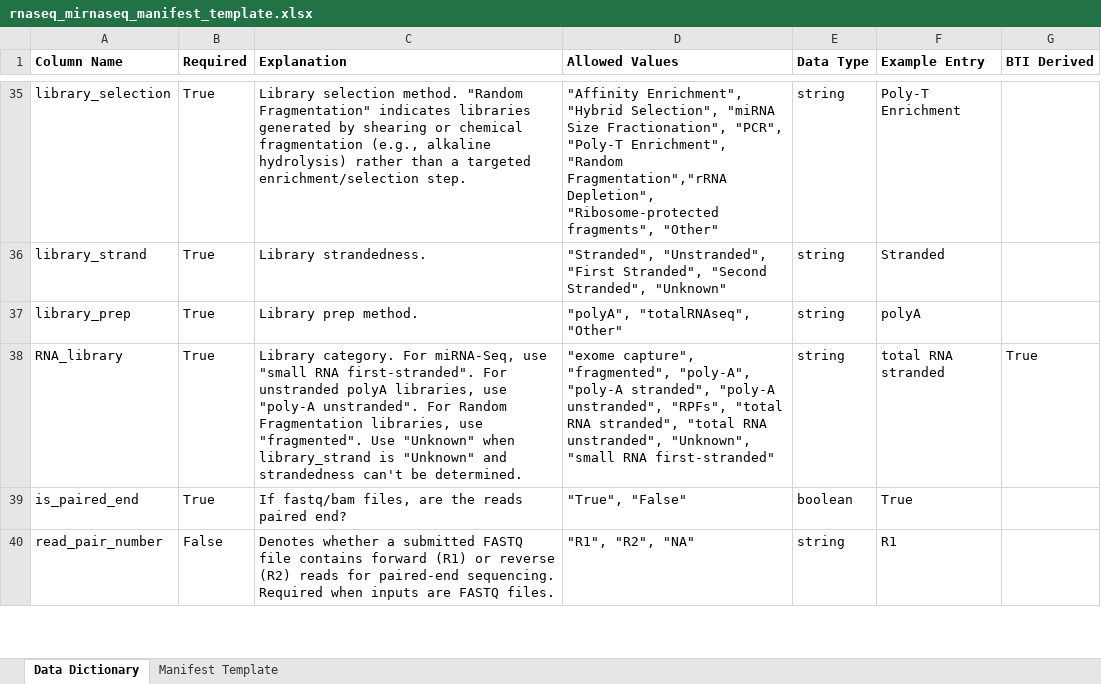
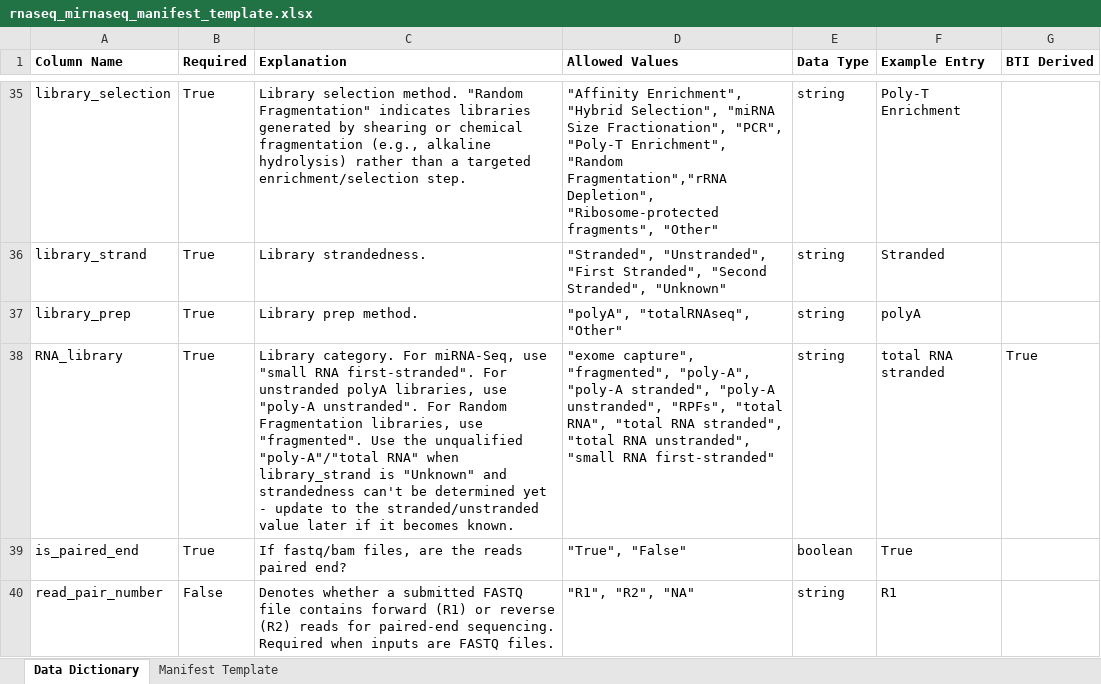
Before and after one commit to childrens-bti/manifest-template, an Excel workbook: excel_templates/rnaseq_mirnaseq_manifest_template.xlsx, sheet Data Dictionary, drawn as a sheet; only a part is shown, gaps mark what is left out; values as stored, in another font and other column widths than the file's, no borders; the diff names each change by its address in the sheet, - before the commit and + after, or states it on an @@ line.

```diff
--- a/excel_templates/rnaseq_mirnaseq_manifest_template.xlsx (sheet Data Dictionary)
+++ b/excel_templates/rnaseq_mirnaseq_manifest_template.xlsx (sheet Data Dictionary)
-C38 (Explanation): …"fragmented". Use "Unknown" when library_strand is "Unknown" and strandedness can't be determined.
+C38 (Explanation): …"fragmented". Use the unqualified "poly-A"/"total RNA" when library_strand is "Unknown" and strandedness can't be determined yet - update to the stranded/unstranded value later if it becomes known.
-D38 (Allowed Values): …"RPFs", "total RNA stranded", "total RNA unstranded", "Unknown", "small RNA…
+D38 (Allowed Values): …"RPFs", "total RNA", "total RNA stranded", "total RNA unstranded", "small RNA…
```
Also changed, not shown: excel_templates/methylation_manifest_template.xlsx, excel_templates/proteomics_manifest_template.xlsx, 4 other files.
